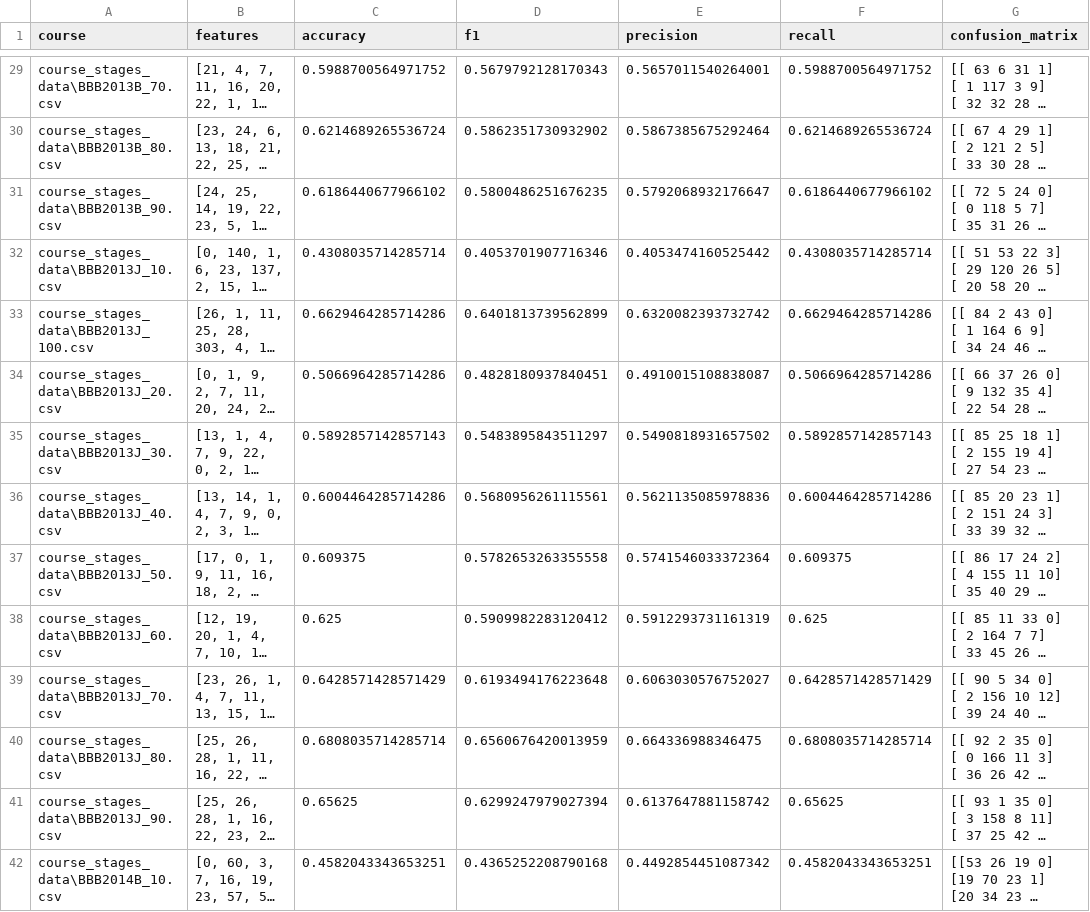
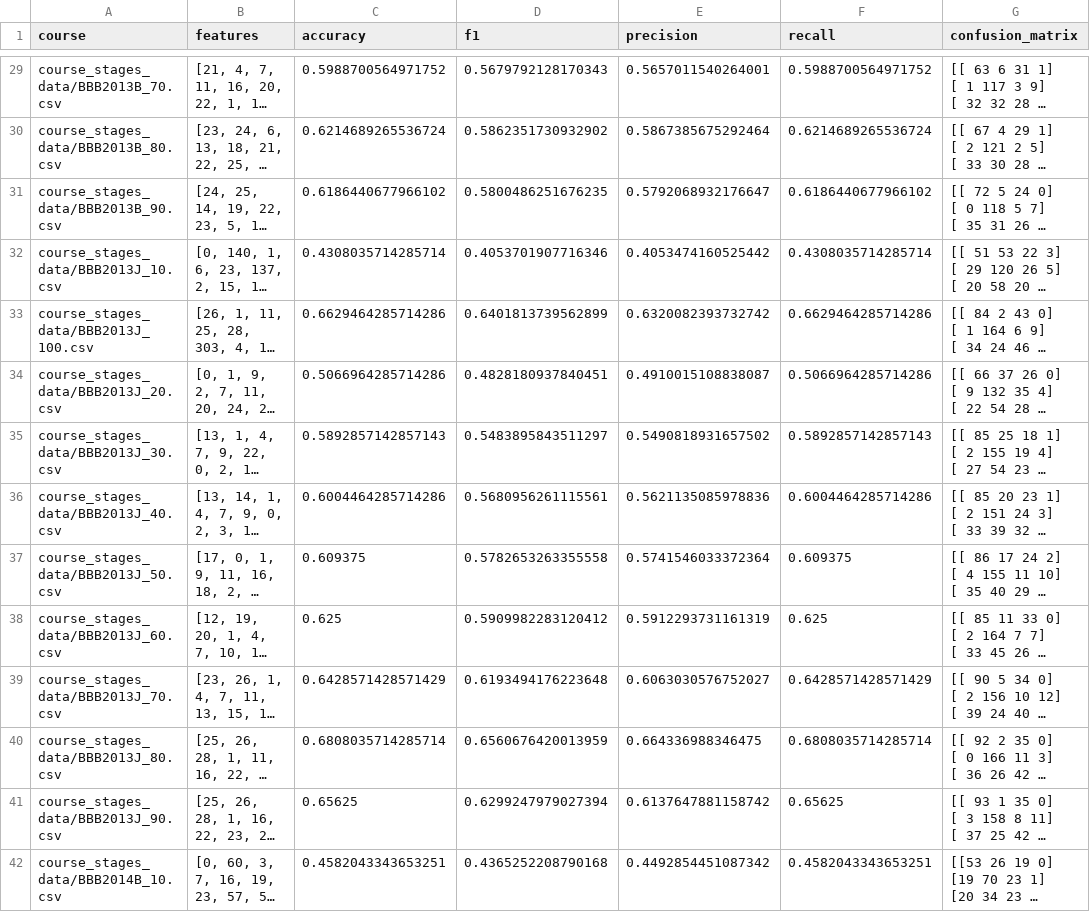
Before and after one commit to almtav08/oulad_feat_selector, a CSV file: feature_selection.csv, drawn as a sheet; only a part is shown, gaps mark what is left out; long unchanged cells end in …; the diff covers the shown part only; the diff names each change by its address in the sheet, - before the commit and + after, or states it on an @@ line.

Commit message:
fixed

```diff
--- a/feature_selection.csv
+++ b/feature_selection.csv
-A29 (course): course_stages_data\BBB2013B_70.csv
+A29 (course): course_stages_data/BBB2013B_70.csv
-A30 (course): course_stages_data\BBB2013B_80.csv
+A30 (course): course_stages_data/BBB2013B_80.csv
-A31 (course): course_stages_data\BBB2013B_90.csv
+A31 (course): course_stages_data/BBB2013B_90.csv
-A32 (course): course_stages_data\BBB2013J_10.csv
+A32 (course): course_stages_data/BBB2013J_10.csv
-A33 (course): course_stages_data\BBB2013J_100.csv
+A33 (course): course_stages_data/BBB2013J_100.csv
-A34 (course): course_stages_data\BBB2013J_20.csv
+A34 (course): course_stages_data/BBB2013J_20.csv
-A35 (course): course_stages_data\BBB2013J_30.csv
+A35 (course): course_stages_data/BBB2013J_30.csv
-A36 (course): course_stages_data\BBB2013J_40.csv
+A36 (course): course_stages_data/BBB2013J_40.csv
-A37 (course): course_stages_data\BBB2013J_50.csv
+A37 (course): course_stages_data/BBB2013J_50.csv
-A38 (course): course_stages_data\BBB2013J_60.csv
+A38 (course): course_stages_data/BBB2013J_60.csv
-A39 (course): course_stages_data\BBB2013J_70.csv
+A39 (course): course_stages_data/BBB2013J_70.csv
-A40 (course): course_stages_data\BBB2013J_80.csv
+A40 (course): course_stages_data/BBB2013J_80.csv
-A41 (course): course_stages_data\BBB2013J_90.csv
+A41 (course): course_stages_data/BBB2013J_90.csv
-A42 (course): course_stages_data\BBB2014B_10.csv
+A42 (course): course_stages_data/BBB2014B_10.csv
```
Also changed, not shown: 51 edited cells elsewhere in this file.
